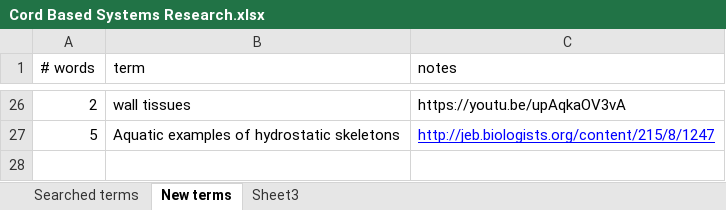
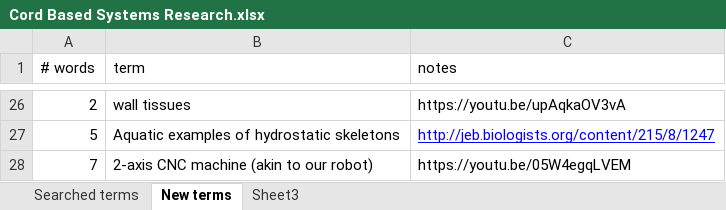
Before and after one commit to carebare47/ROCO504x, an Excel workbook: Research/Cord Based Systems Research.xlsx, sheet New terms, drawn as a sheet; only a part is shown, gaps mark what is left out; values as stored, in another font and other column widths than the file's, no borders; table styles not drawn; the diff names each change by its address in the sheet, - before the commit and + after, or states it on an @@ line.

Commit message:
Added a cable based CNC machine link

```diff
--- a/Research/Cord Based Systems Research.xlsx (sheet New terms)
+++ b/Research/Cord Based Systems Research.xlsx (sheet New terms)
+row 28: 7 | 2-axis CNC machine (akin to our robot) | https://youtu.be/05W4egqLVEM
```
